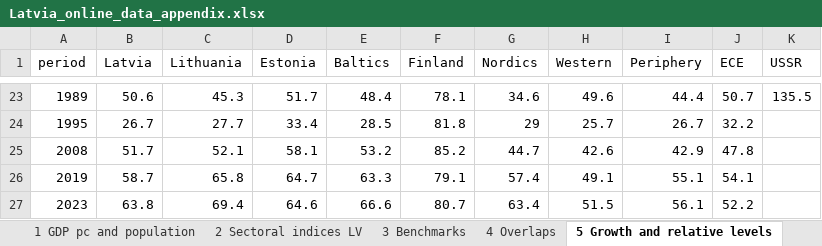
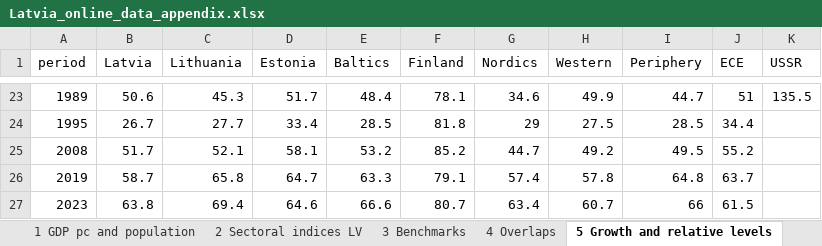
Before and after one commit to adomuxas/claude-code-my-workflow, an Excel workbook: Paper/latvia/supplementary/Latvia_online_data_appendix.xlsx, sheet 5 Growth and relative levels, drawn as a sheet; only a part is shown, gaps mark what is left out; values as stored, in another font and other column widths than the file's, no borders; the diff covers the shown part only; the diff names each change by its address in the sheet, - before the commit and + after, or states it on an @@ line.

```diff
--- a/Paper/latvia/supplementary/Latvia_online_data_appendix.xlsx (sheet 5 Growth and relative levels)
+++ b/Paper/latvia/supplementary/Latvia_online_data_appendix.xlsx (sheet 5 Growth and relative levels)
-H23 (Western): 49.6
+H23 (Western): 49.9
-I23 (Periphery): 44.4
+I23 (Periphery): 44.7
-J23 (ECE): 50.7
+J23 (ECE): 51
-H24 (Western): 25.7
+H24 (Western): 27.5
-I24 (Periphery): 26.7
+I24 (Periphery): 28.5
-J24 (ECE): 32.2
+J24 (ECE): 34.4
-H25 (Western): 42.6
+H25 (Western): 49.2
-I25 (Periphery): 42.9
+I25 (Periphery): 49.5
-J25 (ECE): 47.8
+J25 (ECE): 55.2
-H26 (Western): 49.1
+H26 (Western): 57.8
-I26 (Periphery): 55.1
+I26 (Periphery): 64.8
-J26 (ECE): 54.1
+J26 (ECE): 63.7
-H27 (Western): 51.5
+H27 (Western): 60.7
-I27 (Periphery): 56.1
+I27 (Periphery): 66
-J27 (ECE): 52.2
+J27 (ECE): 61.5
```
Also changed, not shown: 30 edited cells elsewhere in this sheet, Paper/estonia/supplementary/Estonia_online_data_appendix.xlsx, 19 other files.
